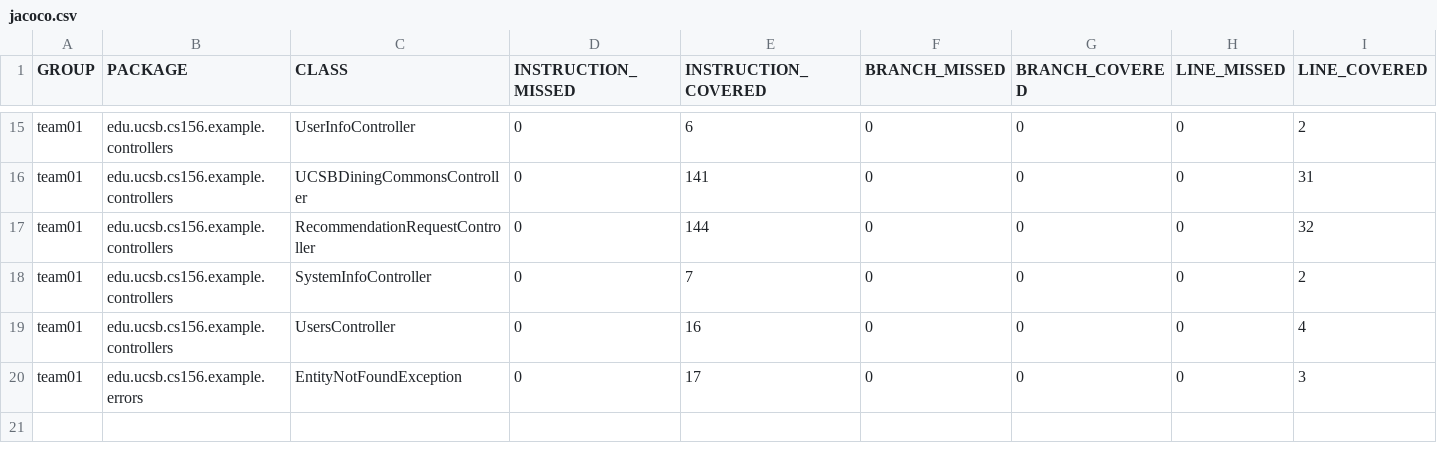
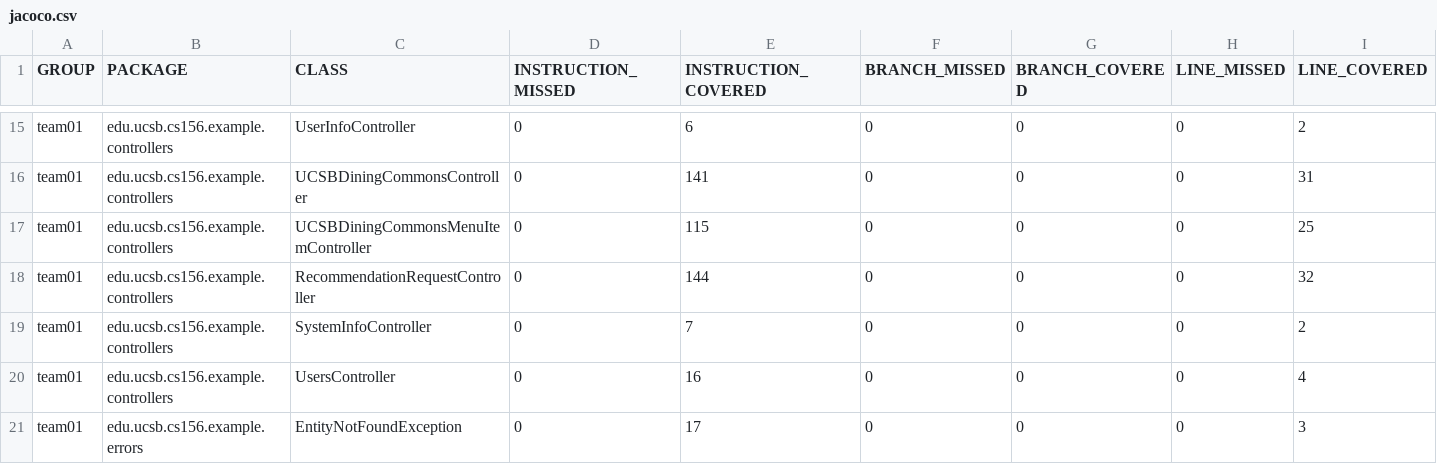
Before and after one commit to ucsb-cs156-s25/team02-s25-01, a CSV file: jacoco/jacoco.csv, drawn as a sheet; only a part is shown, gaps mark what is left out; rows hold the shown columns only; the diff names each change by its address in the sheet, - before the commit and + after, or states it on an @@ line.

Commit message:
Deploying to gh-pages from @ ucsb-cs156-s25/team02-s25-01@fca220984d92657970c9390231304e70b0fefe4c 🚀

```diff
--- a/jacoco/jacoco.csv
+++ b/jacoco/jacoco.csv
+row 17: team01 | edu.ucsb.cs156.example.controllers | UCSBDiningCommonsMenuItemController | 0 | 115 | 0 | 0 | 0 | 25
```
Also changed, not shown: 7 other files.
